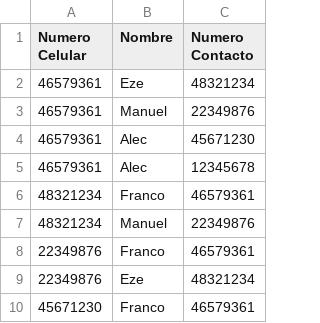
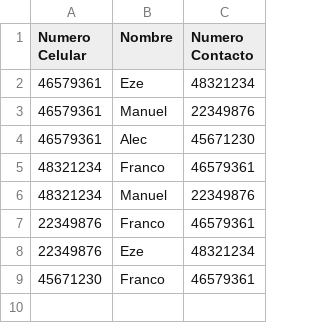
Before and after one commit to franmutzitba/TP_Estructuras_2Q2024, a CSV file: z_contactos.csv, drawn as a sheet.

```diff
--- a/z_contactos.csv
+++ b/z_contactos.csv
@@ -4,3 +4,2 @@ Numero Celular,Nombre,Numero Contacto
 46579361,Alec,45671230
-46579361,Alec,12345678
 48321234,Franco,46579361
```
Also changed, not shown: z_archivo_sms.csv, z_celulares.csv, 3 other files.
